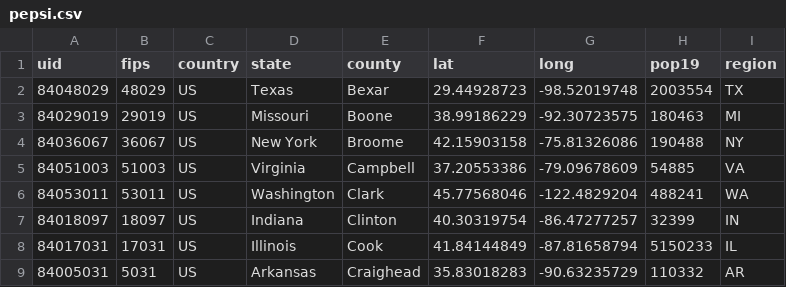
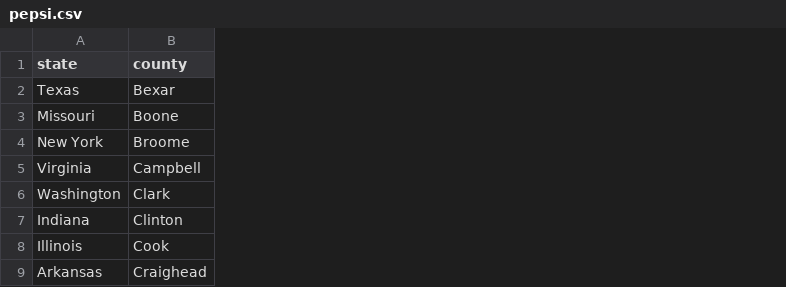
Before and after one commit to richcastro82/Notebooks, a CSV file: data/clients/pepsi/pepsi.csv, drawn as a sheet; only a part is shown; the diff names each change by its address in the sheet, - before the commit and + after, or states it on an @@ line.

```diff
--- a/data/clients/pepsi/pepsi.csv
+++ b/data/clients/pepsi/pepsi.csv
-column A (uid), rows 2-9: 84048029 | 84029019 | 84036067 | 84051003 | 84053011 | 84018097 | 84017031 | 84005031
-column B (fips), rows 2-9: 48029 | 29019 | 36067 | 51003 | 53011 | 18097 | 17031 | 5031
-column C (country), rows 2-9: all US
-column F (lat), rows 2-9: 29.44928723 | 38.99186229 | 42.15903158 | 37.20553386 | 45.77568046 | 40.30319754 | 41.84144849 | 35.83018283
-column G (long), rows 2-9: -98.52019748 | -92.30723575 | -75.81326086 | -79.09678609 | -122.4829204 | -86.47277257 | -87.81658794 | -90.63235729
-column H (pop19), rows 2-9: 2003554 | 180463 | 190488 | 54885 | 488241 | 32399 | 5150233 | 110332
-column I (region), rows 2-9: TX | MI | NY | VA | WA | IN | IL | AR
```
Also changed, not shown: data/clients/kelloggs/Kelloggs.csv, 4 other files.
